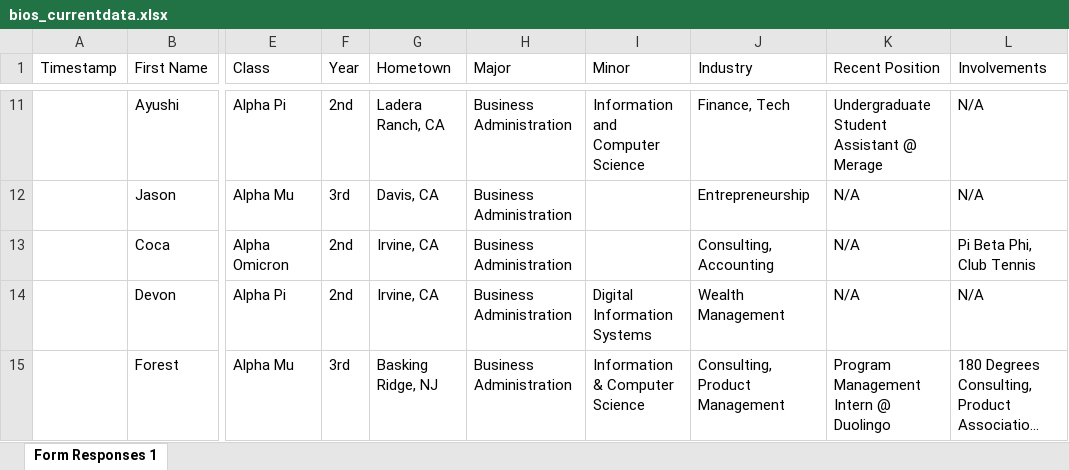
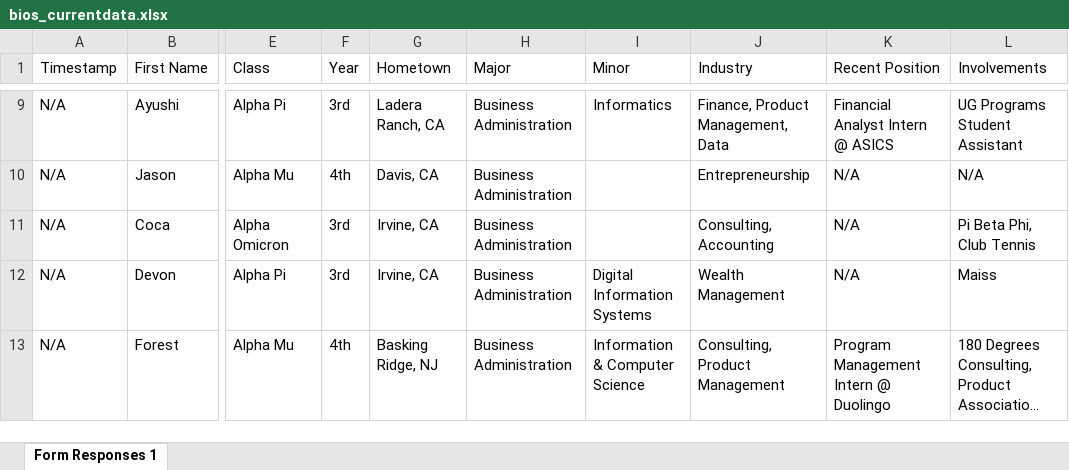
Before and after one commit to dspuci/dspuci-website-gatsby, an Excel workbook: src/data/current_data/bios_currentdata.xlsx, sheet Form Responses 1, drawn as a sheet; only a part is shown, gaps mark what is left out; long unchanged cells end in …; values as stored, in another font and other column widths than the file's, no cell formats; addresses are those after the commit; the diff covers the shown part only; the diff names each change by its address in the sheet, - before the commit and + after, or states it on an @@ line.

```diff
--- a/src/data/current_data/bios_currentdata.xlsx (sheet Form Responses 1)
+++ b/src/data/current_data/bios_currentdata.xlsx (sheet Form Responses 1)
-A9:A13 (Timestamp): (empty)
+A9:A13 (Timestamp): N/A
-F9 (Year): 2nd
+F9 (Year): 3rd
-I9 (Minor): Information and Computer Science
+I9 (Minor): Informatics
-J9 (Industry): Finance, Tech
+J9 (Industry): Finance, Product Management, Data
-K9 (Recent Position): Undergraduate Student Assistant @ Merage
+K9 (Recent Position): Financial Analyst Intern @ ASICS
-L9 (Involvements): N/A
+L9 (Involvements): UG Programs Student Assistant
-F10 (Year): 3rd
+F10 (Year): 4th
-F11:F12 (Year): 2nd
+F11:F12 (Year): 3rd
-L12 (Involvements): N/A
+L12 (Involvements): Maiss
-F13 (Year): 3rd
+F13 (Year): 4th
```
Also changed, not shown: 2 added rows, 2 removed rows and 93 edited cells elsewhere in this sheet, cell formats, src/data/current_data/brothers_interviewing_bios_currentdata.xlsx, 5 other files.
